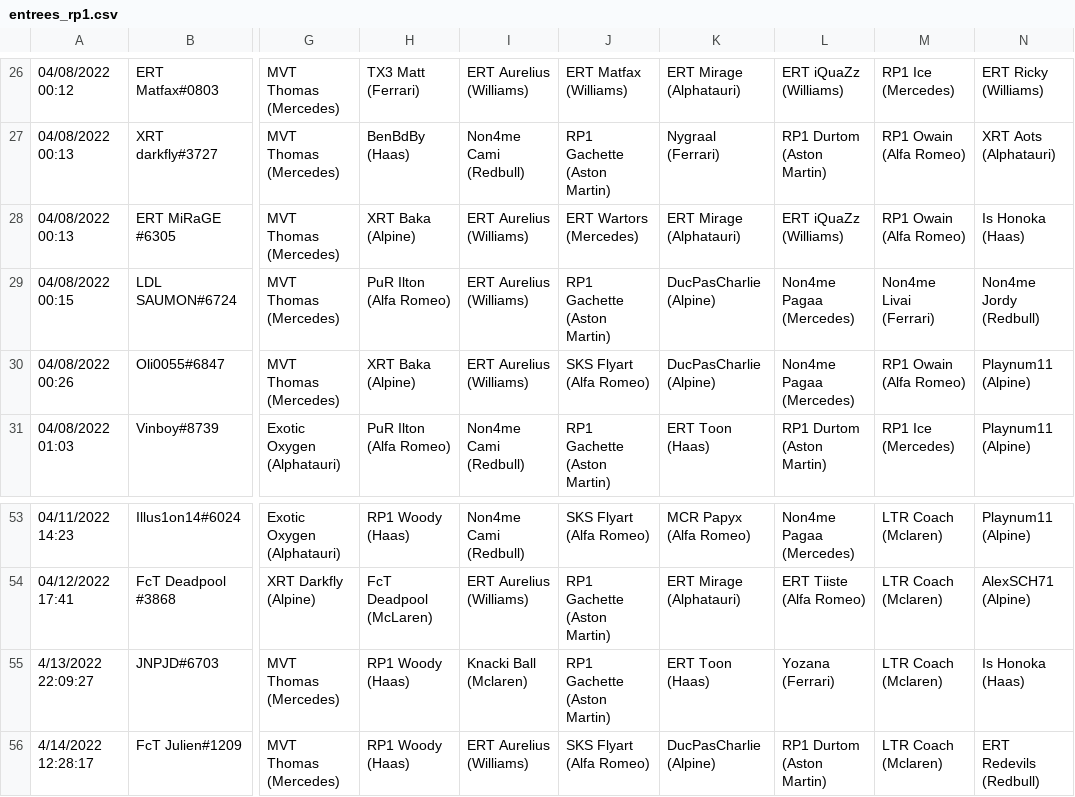
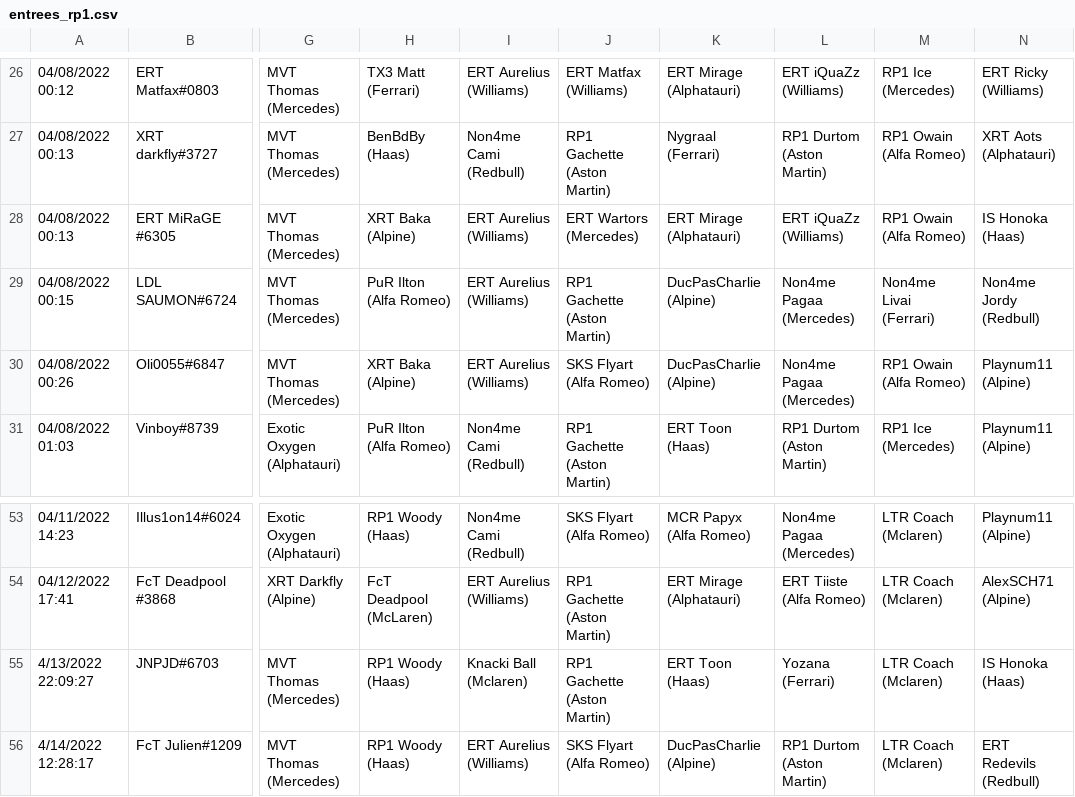
Before and after one commit to RaavenBZH/RP1_Fantasy, a CSV file: entrees_rp1.csv, drawn as a sheet; only a part is shown, gaps mark what is left out; the diff names each change by its address in the sheet, - before the commit and + after, or states it on an @@ line.

```diff
--- a/entrees_rp1.csv
+++ b/entrees_rp1.csv
-N28: Is Honoka (Haas)
+N28: IS Honoka (Haas)
-N55: Is Honoka (Haas)
+N55: IS Honoka (Haas)
```
Also changed, not shown: sorties_rp1.csv, 1 other file.
